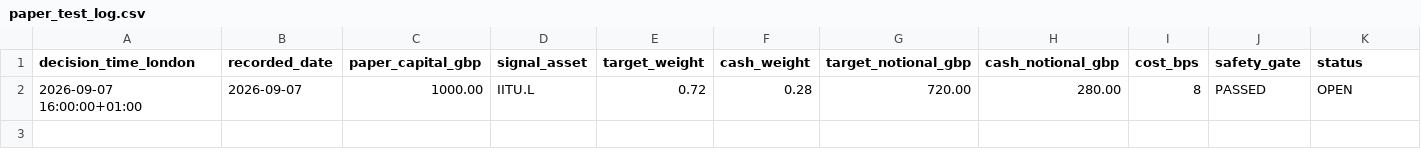
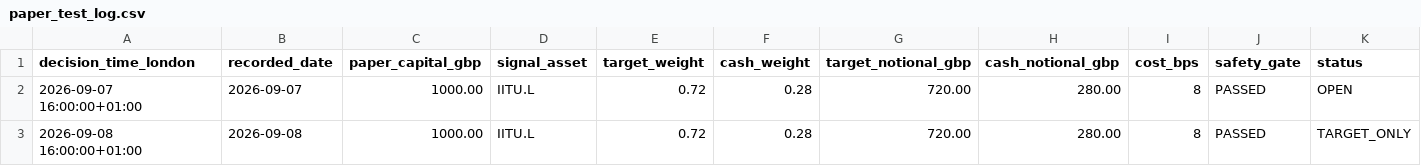
Before and after one commit to zpwhryv5gt-create/Momentum-trader, a CSV file: paper_test_log.csv, drawn as a sheet; only a part is shown; rows hold the shown columns only; the diff names each change by its address in the sheet, - before the commit and + after, or states it on an @@ line.

Commit message:
Record frozen V8 paper decision for 2026-09-08

```diff
--- a/paper_test_log.csv
+++ b/paper_test_log.csv
+row 3: 2026-09-08 16:00:00+01:00 | 2026-09-08 | 1000.00 | IITU.L | 0.72 | 0.28 | 720.00 | 280.00 | 8 | PASSED | TARGET_ONLY
```
